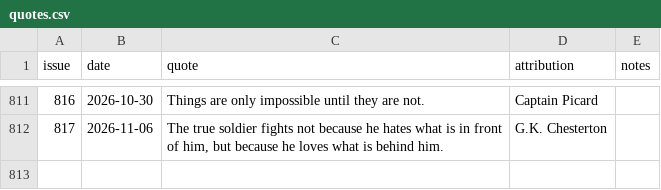
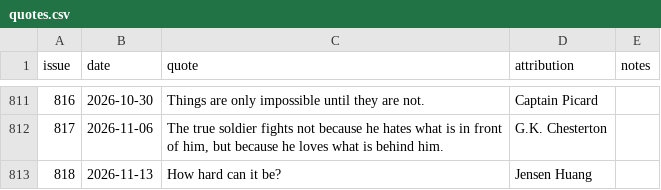
Before and after one commit to bob-page/hackernewsletterquotes, a CSV file: quotes.csv, drawn as a sheet; only a part is shown, gaps mark what is left out; the diff names each change by its address in the sheet, - before the commit and + after, or states it on an @@ line.

```diff
--- a/quotes.csv
+++ b/quotes.csv
+row 813: 818 | 2026-11-13 | How hard can it be? | Jensen Huang
```
Also changed, not shown: 1 other file.
